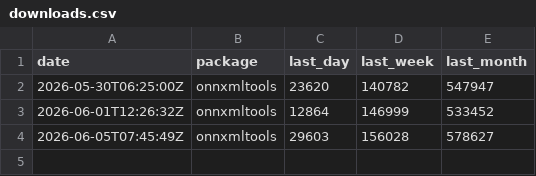
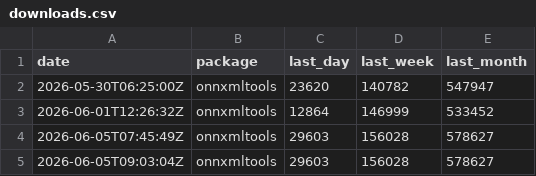
Before and after one commit to xadupre/xadupre.github.io, a CSV file: cache_data/onnxmltools/downloads.csv, drawn as a sheet; the diff names each change by its address in the sheet, - before the commit and + after, or states it on an @@ line.

```diff
--- a/cache_data/onnxmltools/downloads.csv
+++ b/cache_data/onnxmltools/downloads.csv
+row 5: 2026-06-05T09:03:04Z | onnxmltools | 29603 | 156028 | 578627
```
Also changed, not shown: cache_data/onnxruntime-genai/downloads.csv, cache_data/onnxruntime/downloads.csv, 5 other files.
